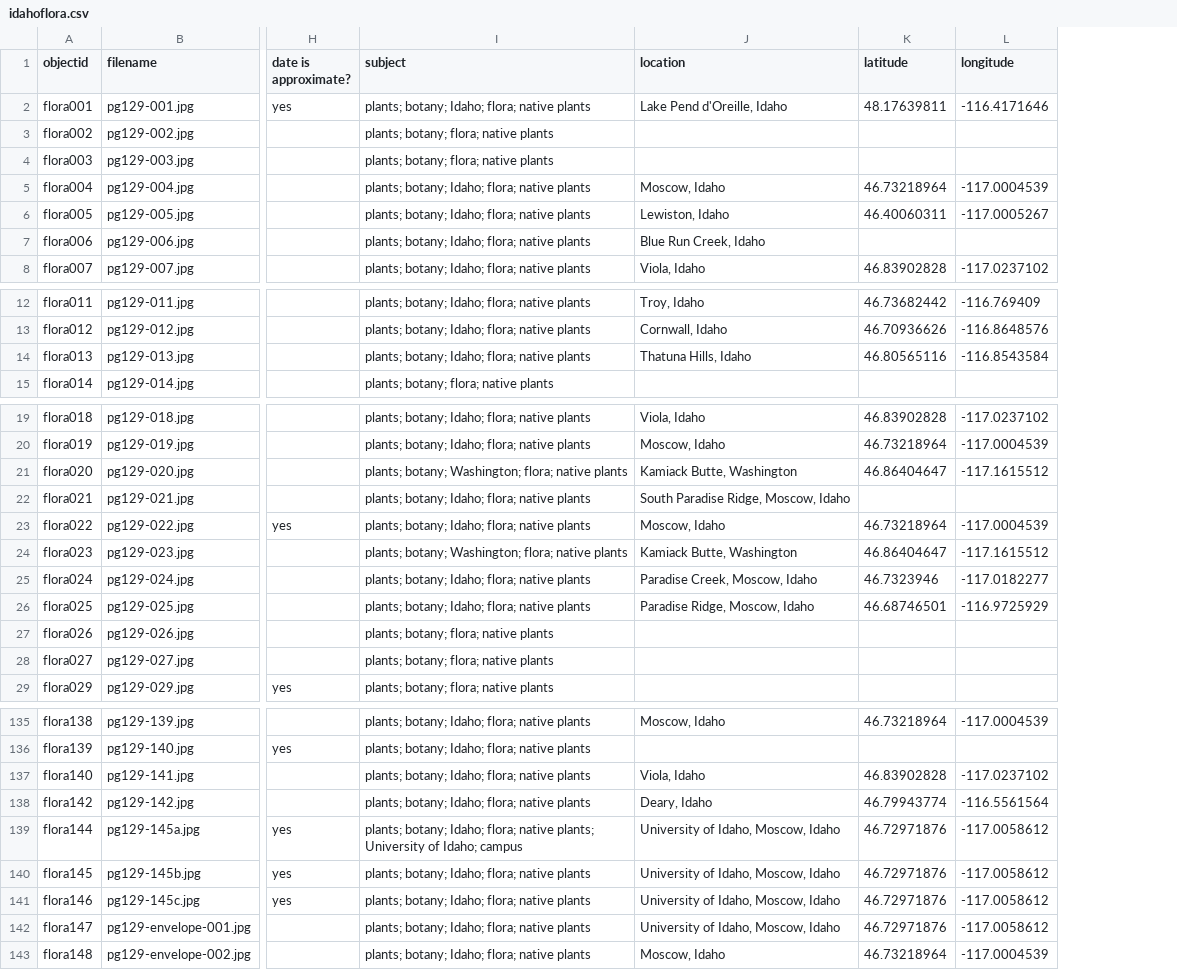
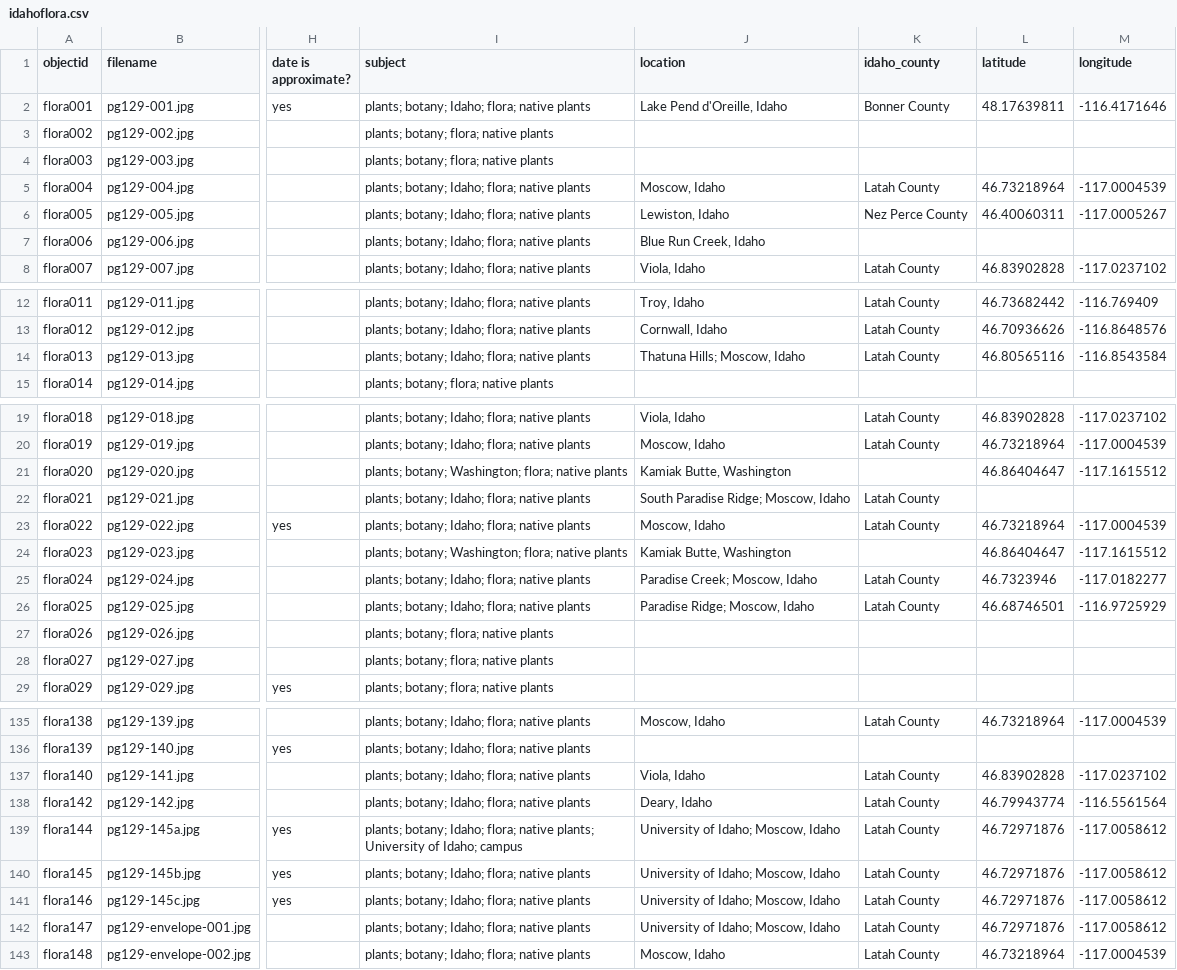
Before and after one commit to uidaholib/base-digital-collections-template, a CSV file: _data/idahoflora.csv, drawn as a sheet; only a part is shown, gaps mark what is left out; the diff covers the shown part only; the diff names each change by its address in the sheet, - before the commit and + after, or states it on an @@ line.

Commit message:
add idaho_county to metadata

```diff
--- a/_data/idahoflora.csv
+++ b/_data/idahoflora.csv
+column K (idaho_county), rows 2-8: Bonner County |  |  | Latah County | Nez Perce County |  | Latah County; rows 12-14: all Latah County; rows 19-26: Latah County | Latah County |  | Latah County | Latah County |  | Latah County | Latah County; rows 135-143: Latah County |  | Latah County | Latah County | Latah County | Latah County | Latah County | Latah County | Latah County
-J14 (location): Thatuna Hills, Idaho
+J14 (location): Thatuna Hills; Moscow, Idaho
-J21 (location): Kamiack Butte, Washington
+J21 (location): Kamiak Butte, Washington
-J22 (location): South Paradise Ridge, Moscow, Idaho
+J22 (location): South Paradise Ridge; Moscow, Idaho
-J24 (location): Kamiack Butte, Washington
+J24 (location): Kamiak Butte, Washington
-J25 (location): Paradise Creek, Moscow, Idaho
+J25 (location): Paradise Creek; Moscow, Idaho
-J26 (location): Paradise Ridge, Moscow, Idaho
+J26 (location): Paradise Ridge; Moscow, Idaho
-J139:J142 (location): University of Idaho, Moscow, Idaho
+J139:J142 (location): University of Idaho; Moscow, Idaho
```
Also changed, not shown: 20 edited cells elsewhere in this file.
